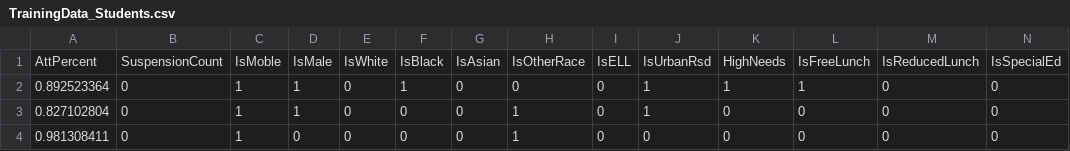
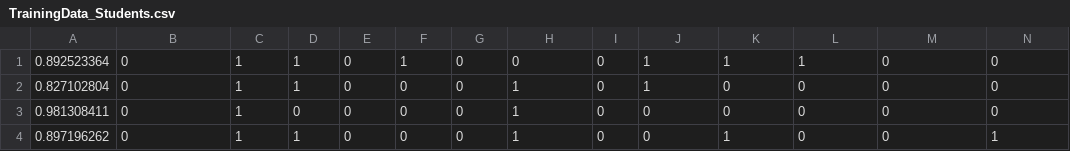
Before and after one commit to masai90/AtRiskPrediction, a CSV file: TrainingData_Students.csv, drawn as a sheet; only a part is shown; the shorter side is filled out with more unchanged rows; rows hold the shown columns only; the diff names each change by its address in the sheet, - before the commit and + after, or states it on an @@ line.

Commit message:
Update TrainingData_Students.csv

```diff
--- a/TrainingData_Students.csv
+++ b/TrainingData_Students.csv
-row 1: AttPercent | SuspensionCount | IsMoble | IsMale | IsWhite | IsBlack | IsAsian | IsOtherRace | IsELL | IsUrbanRsd | HighNeeds | IsFreeLunch | IsReducedLunch | IsSpecialEd
```
